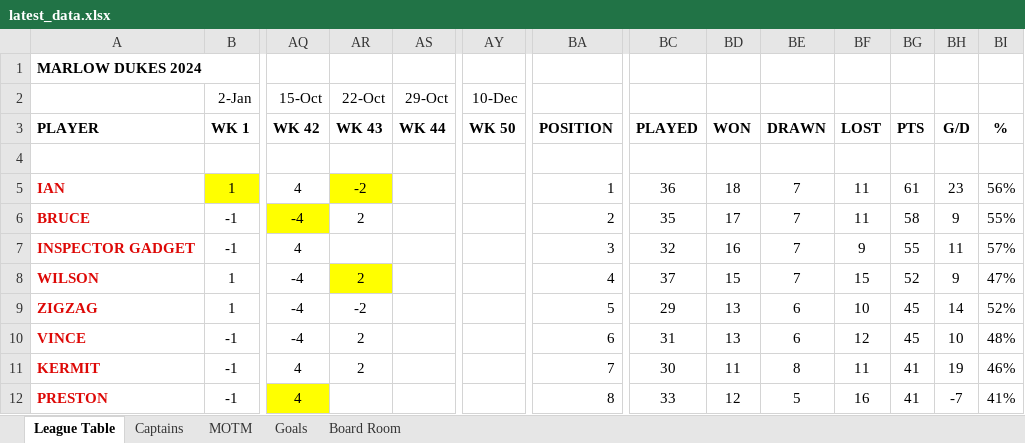
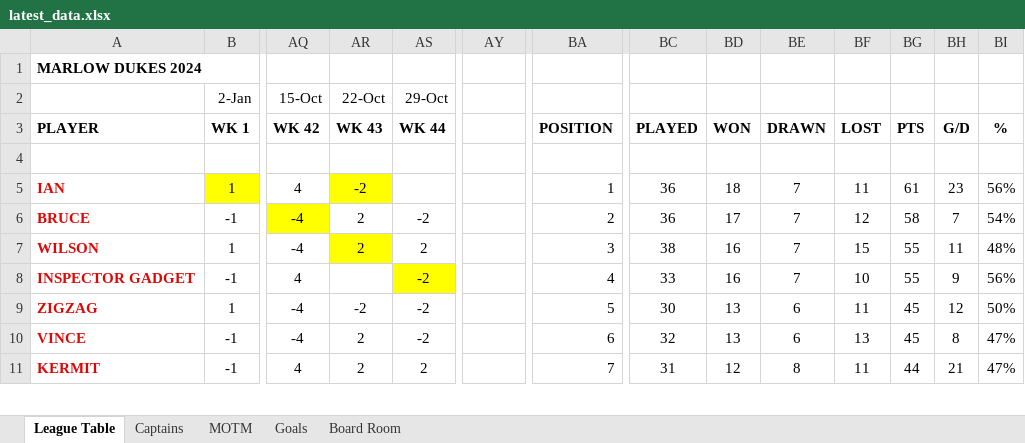
Before and after one commit to stateside2/marlow-dukes, an Excel workbook: data/latest_data.xlsx, sheet League Table, drawn as a sheet; only a part is shown, gaps mark what is left out; values as stored, in another font and other column widths than the file's, no borders; charts and pictures not drawn; removed rows and columns are numbered as before the commit, all else as after; rows hold the shown columns only; the diff covers the shown part only; the diff names each change by its address in the sheet, - before the commit and + after, or states it on an @@ line.

Commit message:
039 Week 44 latest data

```diff
--- a/data/latest_data.xlsx (sheet League Table)
+++ b/data/latest_data.xlsx (sheet League Table)
-AY2: 10-Dec
+AY2: (empty)
-AY3: WK 50
+AY3: (empty)
-AS6 (29-Oct): (empty)
+AS6 (29-Oct): -2
-BC6: 35
+BC6: 36
-BF6: 11
+BF6: 12
-BH6: 9
+BH6: 7
-BI6: 55%
+BI6: 54%
+row 7: WILSON | 1 | -4 | 2 | 2 |  | 3 | 38 | 16 | 7 | 15 | 55 | 11 | 48%
-AS8 (29-Oct): (empty)
+AS8 (29-Oct): -2
-AS8 fill: none
+AS8 fill: #FFFF00
-BA8: 3
+BA8: 4
-BC8: 32
+BC8: 33
-BF8: 9
+BF8: 10
-BH8: 11
+BH8: 9
-BI8: 57%
+BI8: 56%
-row 8: WILSON | 1 | -4 | 2 |  |  | 4 | 37 | 15 | 7 | 15 | 52 | 9 | 47%
-AS9:AS10 (29-Oct): (empty)
+AS9:AS10 (29-Oct): -2
-BC9: 29
+BC9: 30
-BF9: 10
+BF9: 11
-BH9: 14
+BH9: 12
-BI9: 52%
+BI9: 50%
-BC10: 31
+BC10: 32
-BF10: 12
+BF10: 13
-BH10: 10
+BH10: 8
-BI10: 48%
+BI10: 47%
-AS11 (29-Oct): (empty)
+AS11 (29-Oct): 2
-BC11: 30
+BC11: 31
-BD11: 11
+BD11: 12
-BG11: 41
+BG11: 44
-BH11: 19
+BH11: 21
-BI11: 46%
+BI11: 47%
-row 12: PRESTON | -1 | 4 |  |  |  | 8 | 33 | 12 | 5 | 16 | 41 | -7 | 41%
```
Also changed, not shown: 5 added rows, 4 removed rows and 59 edited cells elsewhere in this sheet, sheet MOTM, sheet Board Room, sheet Captains, sheet Goals, formulas that keep their value, hidden cells, charts or pictures, 2 other files.
